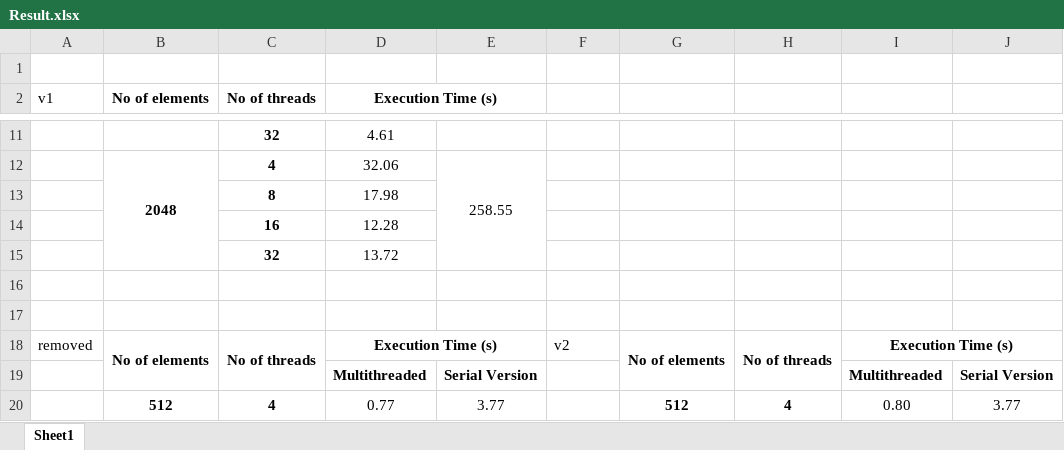
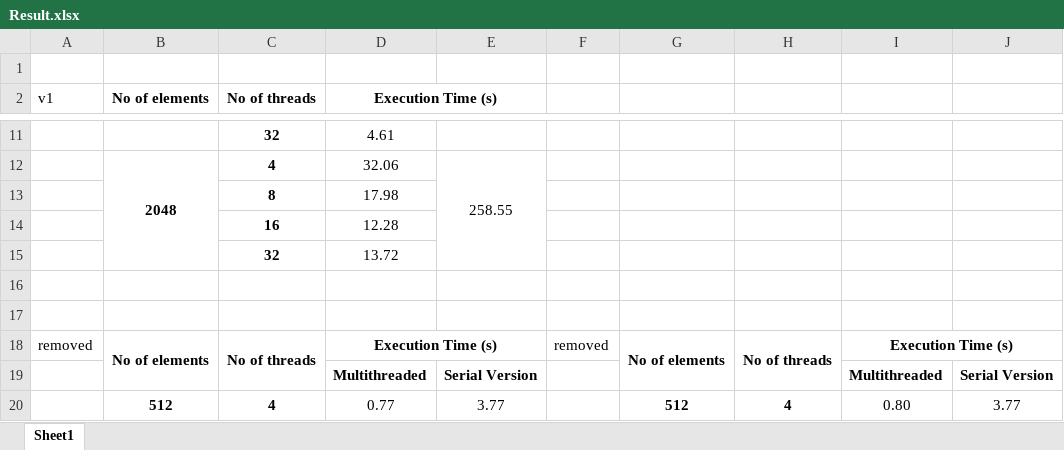
Before and after one commit to trung-hn/parallel-computer-architecture, an Excel workbook: Jacobi solver/Result.xlsx, sheet Sheet1, drawn as a sheet; only a part is shown, gaps mark what is left out; values as stored, in another font and other column widths than the file's, no borders; the diff names each change by its address in the sheet, - before the commit and + after, or states it on an @@ line.

```diff
--- a/Jacobi solver/Result.xlsx (sheet Sheet1)
+++ b/Jacobi solver/Result.xlsx (sheet Sheet1)
-F18: v2
+F18: removed
```
Also changed, not shown: 6 other files.
